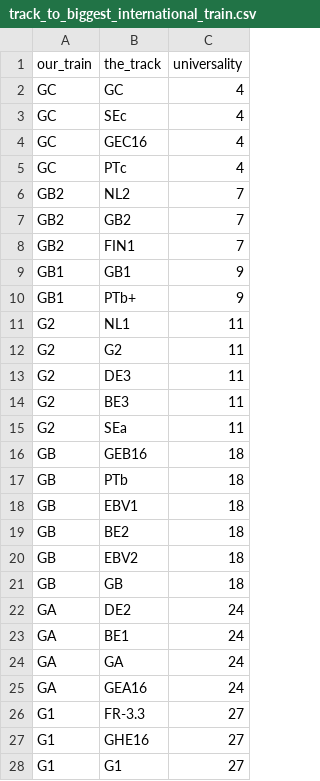
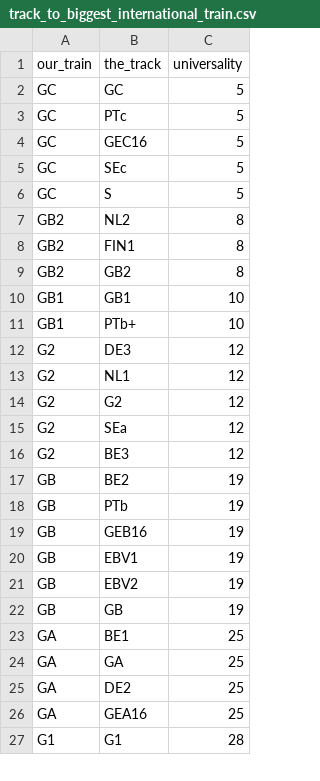
Before and after one commit to bovine3dom/route_tchooseur, a CSV file: track_to_biggest_international_train.csv, drawn as a sheet; only a part is shown; the diff covers the shown part only.

```diff
--- a/track_to_biggest_international_train.csv
+++ b/track_to_biggest_international_train.csv
@@ -1,28 +1,27 @@
 our_train,the_track,universality
-GC,GC,4
-GC,SEc,4
-GC,GEC16,4
-GC,PTc,4
-GB2,NL2,7
-GB2,GB2,7
-GB2,FIN1,7
-GB1,GB1,9
-GB1,PTb+,9
-G2,NL1,11
-G2,G2,11
-G2,DE3,11
-G2,BE3,11
-G2,SEa,11
-GB,GEB16,18
-GB,PTb,18
-GB,EBV1,18
-GB,BE2,18
-GB,EBV2,18
-GB,GB,18
-GA,DE2,24
-GA,BE1,24
-GA,GA,24
-GA,GEA16,24
-G1,FR-3.3,27
-G1,GHE16,27
-G1,G1,27
+GC,GC,5
+GC,PTc,5
+GC,GEC16,5
+GC,SEc,5
+GC,S,5
+GB2,NL2,8
+GB2,FIN1,8
+GB2,GB2,8
+GB1,GB1,10
+GB1,PTb+,10
+G2,DE3,12
+G2,NL1,12
+G2,G2,12
+G2,SEa,12
+G2,BE3,12
+GB,BE2,19
+GB,PTb,19
+GB,GEB16,19
+GB,EBV1,19
+GB,EBV2,19
+GB,GB,19
+GA,BE1,25
+GA,GA,25
+GA,DE2,25
+GA,GEA16,25
+G1,G1,28
```
Also changed, not shown: 2 added rows and 2 moved rows elsewhere in this file, gauge_areas.csv, track_to_possible_trains.csv, 2 other files.
